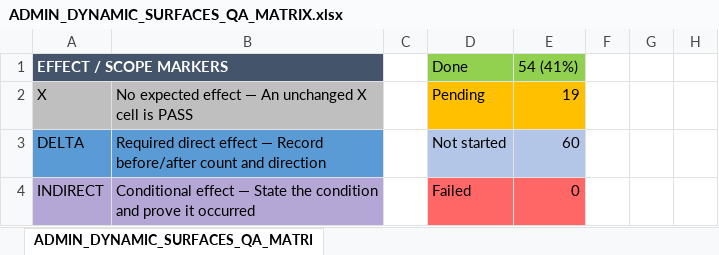
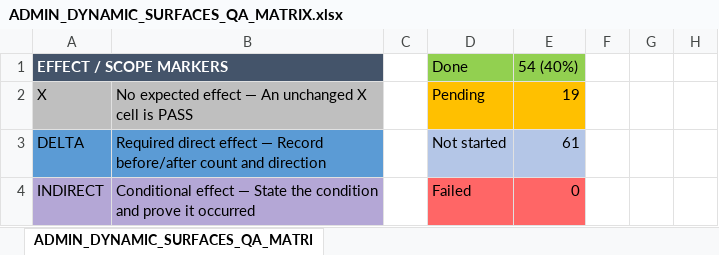
Before and after one commit to fssrepository/myscoutee-backend, an Excel workbook: guides/qa/matrices/ADMIN_DYNAMIC_SURFACES_QA_MATRIX.xlsx, sheet ADMIN_DYNAMIC_SURFACES_QA_MATRI, drawn as a sheet; only a part is shown; values as stored, in another font and other column widths than the file's, no borders; the diff covers the shown part only; the diff names each change by its address in the sheet, - before the commit and + after, or states it on an @@ line.

```diff
--- a/guides/qa/matrices/ADMIN_DYNAMIC_SURFACES_QA_MATRIX.xlsx (sheet ADMIN_DYNAMIC_SURFACES_QA_MATRI)
+++ b/guides/qa/matrices/ADMIN_DYNAMIC_SURFACES_QA_MATRIX.xlsx (sheet ADMIN_DYNAMIC_SURFACES_QA_MATRI)
-E1: 54 (41%)
+E1: 54 (40%)
-E3: 60
+E3: 61
```
Also changed, not shown: 1 added row and 5 edited cells elsewhere in this sheet, formulas that keep their value, 9 other files.
